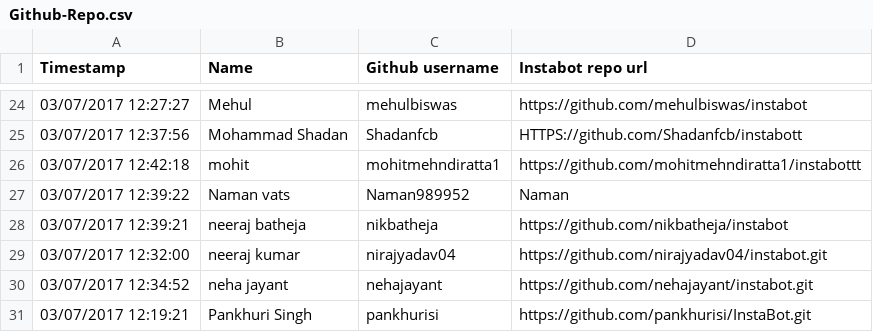
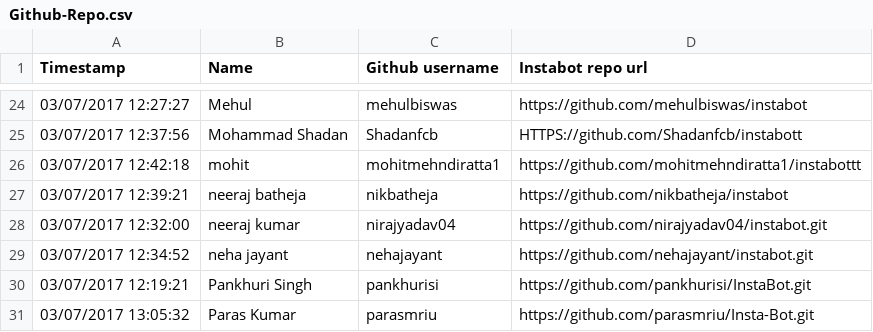
Before and after one commit to Princeyadav05/Github-Tracker, a CSV file: Github-Repo.csv, drawn as a sheet; only a part is shown, gaps mark what is left out; the shorter side is filled out with more unchanged rows.

Commit message:
Getting date into Databse.csv from Github-Repo.csv

```diff
--- a/Github-Repo.csv
+++ b/Github-Repo.csv
@@ -26,3 +26,2 @@ Timestamp,Name,Github username,Instabot repo url
 03/07/2017 12:42:18,mohit,mohitmehndiratta1,https://github.com/mohitmehndiratta1/instabottt
-03/07/2017 12:39:22,Naman vats,Naman989952,Naman
 03/07/2017 12:39:21,neeraj batheja,nikbatheja,https://github.com/nikbatheja/instabot
```
Also changed, not shown: 3 other files.
